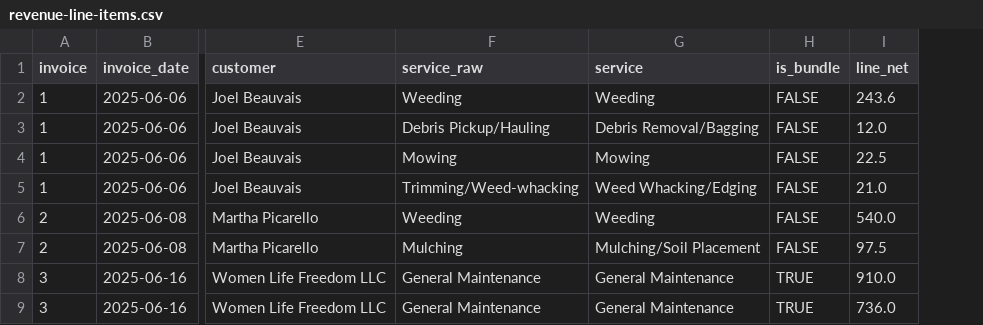
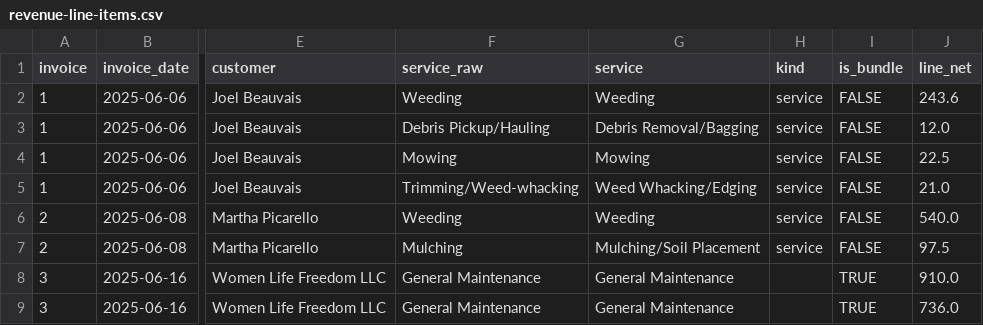
Before and after one commit to tupelolandscaping/Tupelo-Ops, a CSV file: model/data/revenue-line-items.csv, drawn as a sheet; only a part is shown, gaps mark what is left out; the diff names each change by its address in the sheet, - before the commit and + after, or states it on an @@ line.

Commit message:
add service catalog and item/service classification (H-038): dated catalog + package snapshots, explicit-pointer refresh mechanism, catalog-type-map.csv, kind-aware fail-closed gate

```diff
--- a/model/data/revenue-line-items.csv
+++ b/model/data/revenue-line-items.csv
+column H (kind), rows 2-7: all service
```
Also changed, not shown: 8 other files.
